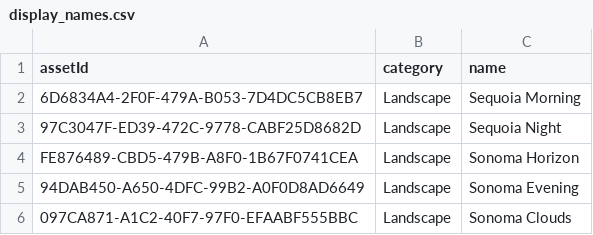
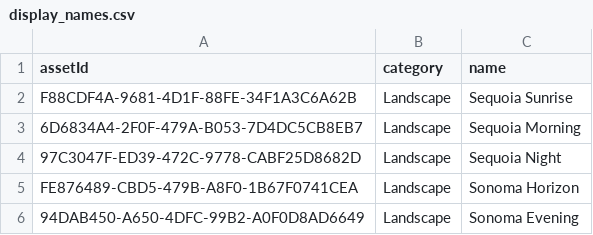
Before and after one commit to zhongzachary/sonoma-screen-savers, a CSV file: data/display_names.csv, drawn as a sheet; only a part is shown; the shorter side is filled out with more unchanged rows.

Commit message:
Update display_names.csv

```diff
--- a/data/display_names.csv
+++ b/data/display_names.csv
@@ -1,2 +1,3 @@
 assetId,category,name
+F88CDF4A-9681-4D1F-88FE-34F1A3C6A62B,Landscape,Sequoia Sunrise
 6D6834A4-2F0F-479A-B053-7D4DC5CB8EB7,Landscape,Sequoia Morning
```
